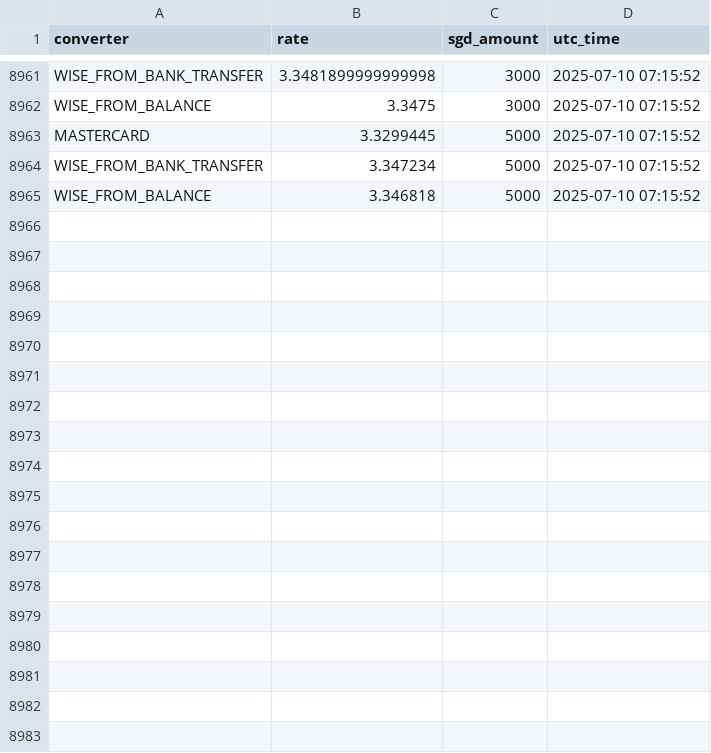
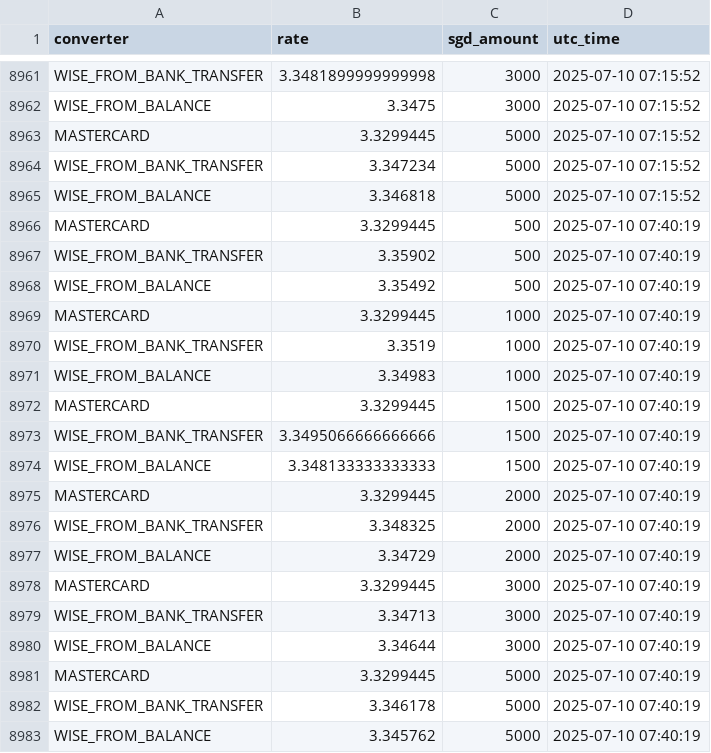
Before and after one commit to zjlow/MYR-SGD, a CSV file: data/rates.csv, drawn as a sheet; only a part is shown, gaps mark what is left out; the diff names each change by its address in the sheet, - before the commit and + after, or states it on an @@ line.

Commit message:
Updated rates.csv

```diff
--- a/data/rates.csv
+++ b/data/rates.csv
+row 8966: MASTERCARD | 3.3299445 | 500 | 2025-07-10 07:40:19
+row 8967: WISE_FROM_BANK_TRANSFER | 3.35902 | 500 | 2025-07-10 07:40:19
+row 8968: WISE_FROM_BALANCE | 3.35492 | 500 | 2025-07-10 07:40:19
+row 8969: MASTERCARD | 3.3299445 | 1000 | 2025-07-10 07:40:19
+row 8970: WISE_FROM_BANK_TRANSFER | 3.3519 | 1000 | 2025-07-10 07:40:19
+row 8971: WISE_FROM_BALANCE | 3.34983 | 1000 | 2025-07-10 07:40:19
+row 8972: MASTERCARD | 3.3299445 | 1500 | 2025-07-10 07:40:19
+row 8973: WISE_FROM_BANK_TRANSFER | 3.3495066666666666 | 1500 | 2025-07-10 07:40:19
+row 8974: WISE_FROM_BALANCE | 3.348133333333333 | 1500 | 2025-07-10 07:40:19
+row 8975: MASTERCARD | 3.3299445 | 2000 | 2025-07-10 07:40:19
+row 8976: WISE_FROM_BANK_TRANSFER | 3.348325 | 2000 | 2025-07-10 07:40:19
+row 8977: WISE_FROM_BALANCE | 3.34729 | 2000 | 2025-07-10 07:40:19
+row 8978: MASTERCARD | 3.3299445 | 3000 | 2025-07-10 07:40:19
+row 8979: WISE_FROM_BANK_TRANSFER | 3.34713 | 3000 | 2025-07-10 07:40:19
+row 8980: WISE_FROM_BALANCE | 3.34644 | 3000 | 2025-07-10 07:40:19
+row 8981: MASTERCARD | 3.3299445 | 5000 | 2025-07-10 07:40:19
+row 8982: WISE_FROM_BANK_TRANSFER | 3.346178 | 5000 | 2025-07-10 07:40:19
+row 8983: WISE_FROM_BALANCE | 3.345762 | 5000 | 2025-07-10 07:40:19
```
